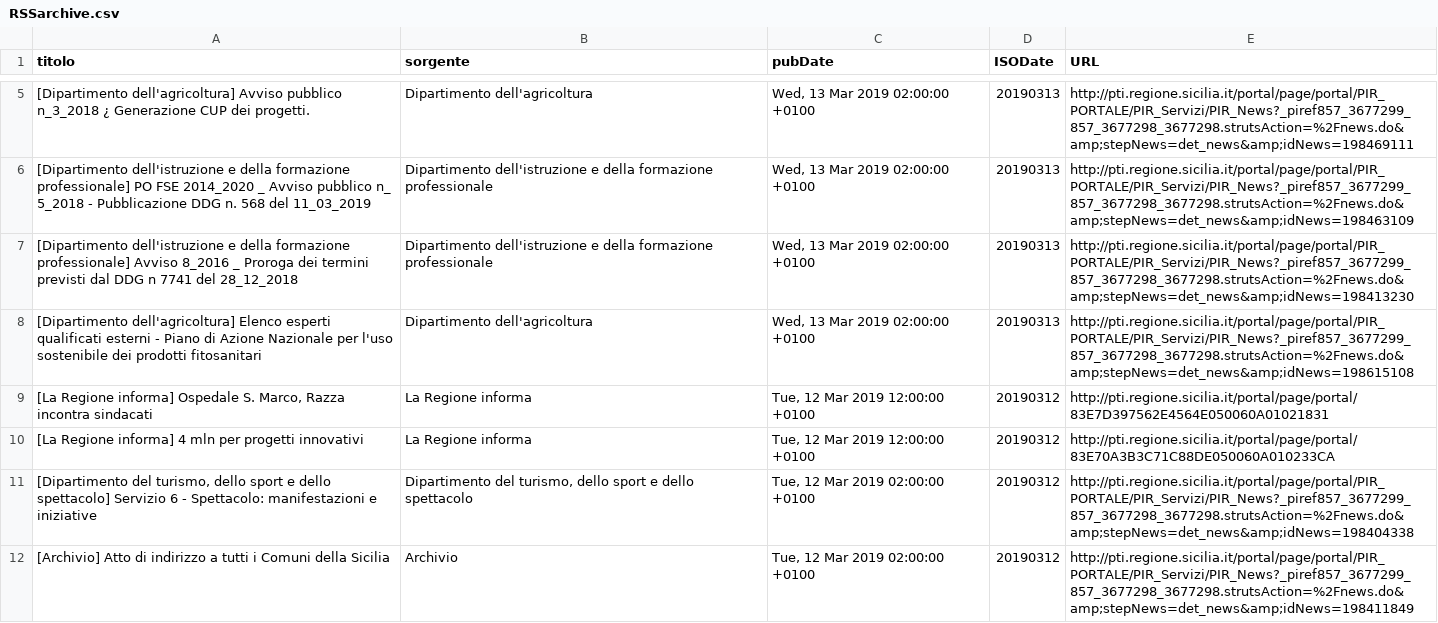
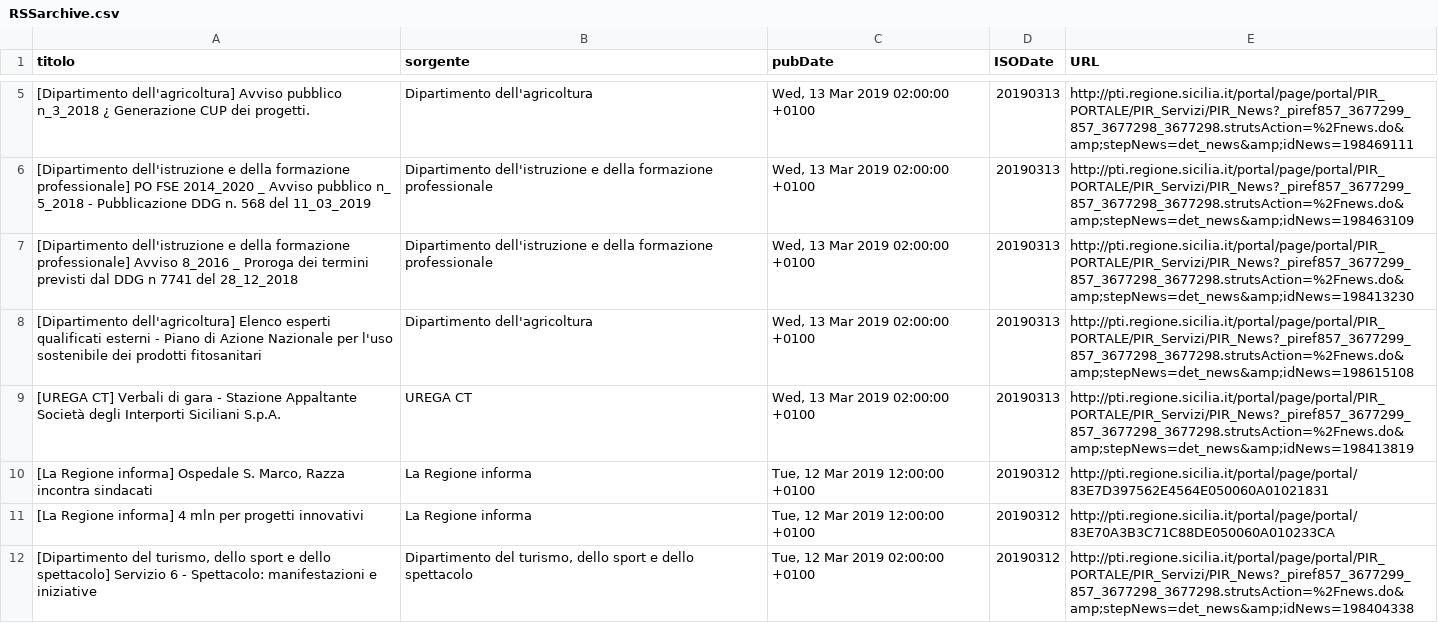
Before and after one commit to aborruso/regioneSiciliaNewsRSS, a CSV file: RSSarchive.csv, drawn as a sheet; only a part is shown, gaps mark what is left out; the shorter side is filled out with more unchanged rows; the diff names each change by its address in the sheet, - before the commit and + after, or states it on an @@ line.

Commit message:
Aggiorna archivio notizie

```diff
--- a/RSSarchive.csv
+++ b/RSSarchive.csv
+row 9: [UREGA CT] Verbali di gara - Stazione Appaltante Società degli Interporti Siciliani S.p.A. | UREGA CT | Wed, 13 Mar 2019 02:00:00 +0100 | 20190313 | http://pti.regione.sicilia.it/portal/page/portal/PIR_PORTALE/PIR_Servizi/PIR_News?_piref857_3677299_857_3677298_3677298.strutsAction=%2Fnews.do&amp;stepNews=det_news&amp;idNews=198413819
```
